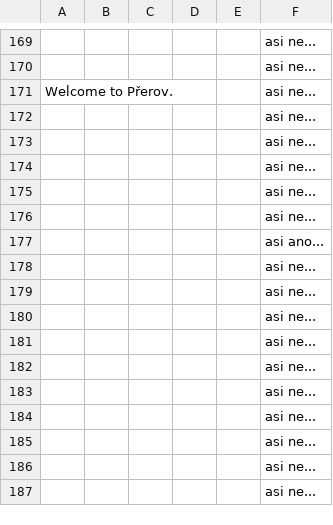
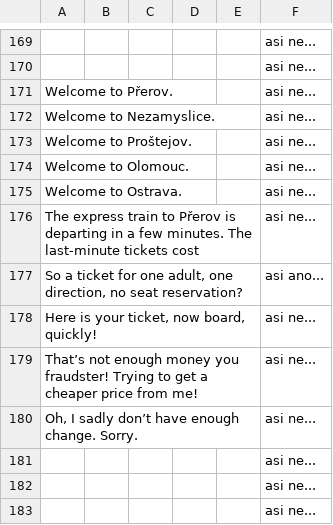
Before and after one commit to MegapolisPlayer/EscapeFromOlomoucRegion, a CSV file: javascript/text/translation.csv, drawn as a sheet; only a part is shown, gaps mark what is left out; the shorter side is filled out with more unchanged rows; the diff covers the shown part only; the diff names each change by its address in the sheet, - before the commit and + after, or states it on an @@ line.

```diff
--- a/javascript/text/translation.csv
+++ b/javascript/text/translation.csv
-A172: (empty)
+A172: Welcome to Nezamyslice.
-A173: (empty)
+A173: Welcome to Proštejov.
-A174: (empty)
+A174: Welcome to Olomouc.
-A175: (empty)
+A175: Welcome to Ostrava.
-A176: (empty)
+A176: The express train to Přerov is departing in a few minutes. The last-minute tickets cost
-A177: (empty)
+A177: So a ticket for one adult, one direction, no seat reservation?
-A178: (empty)
+A178: Here is your ticket, now board, quickly!
-A179: (empty)
+A179: That’s not enough money you fraudster! Trying to get a cheaper price from me!
-A180: (empty)
+A180: Oh, I sadly don’t have enough change. Sorry.
```
Also changed, not shown: 80 edited cells elsewhere in this file, 8 other files.
